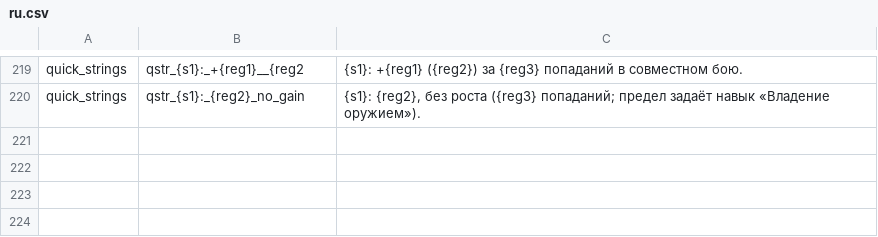
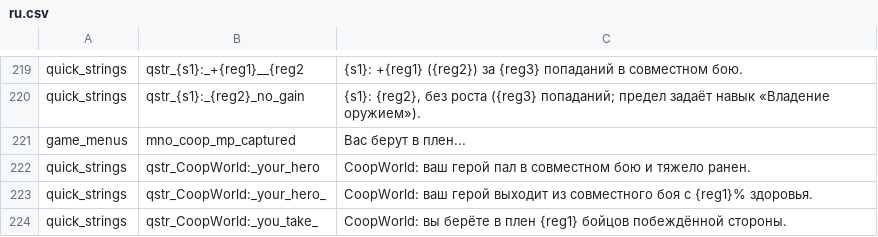
Before and after one commit to zABUz-rgb/Warband-Coop-Campaign, a CSV file: lang/ru.csv, drawn as a sheet; only a part is shown, gaps mark what is left out.

```diff
--- a/lang/ru.csv
+++ b/lang/ru.csv
@@ -220 +220,5 @@ quick_strings|qstr_{s1}:_+{reg1}__{reg2|{s1}: +{reg1} ({reg2}) за {reg3} по
 quick_strings|qstr_{s1}:_{reg2}_no_gain|{s1}: {reg2}, без роста ({reg3} попаданий; предел задаёт навык «Владение оружием»).
+game_menus|mno_coop_mp_captured|Вас берут в плен...
+quick_strings|qstr_CoopWorld:_your_hero|CoopWorld: ваш герой пал в совместном бою и тяжело ранен.
+quick_strings|qstr_CoopWorld:_your_hero_|CoopWorld: ваш герой выходит из совместного боя с {reg1}% здоровья.
+quick_strings|qstr_CoopWorld:_you_take_|CoopWorld: вы берёте в плен {reg1} бойцов побеждённой стороны.
```
Also changed, not shown: 9 other files.
